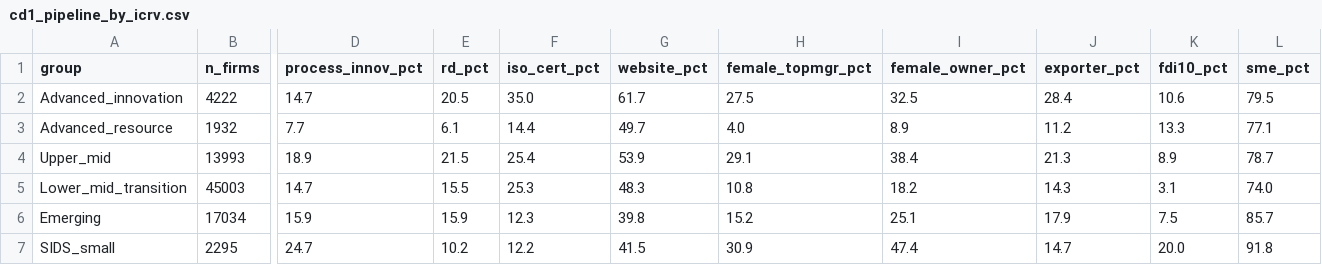
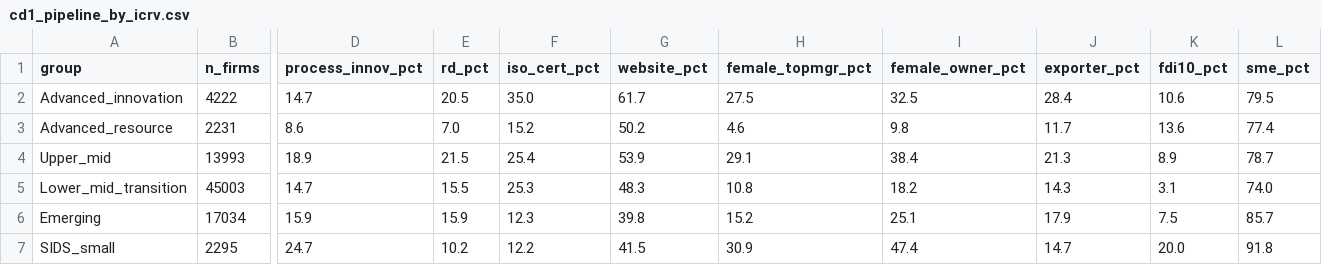
Before and after one commit to thuyhuongctu-cell/my_thesis_phd_candidate_26, a CSV file: data_wbes/analysis/cd1_pipeline_by_icrv.csv, drawn as a sheet; only a part is shown, gaps mark what is left out; the diff covers the shown part only; the diff names each change by its address in the sheet, - before the commit and + after, or states it on an @@ line.

```diff
--- a/data_wbes/analysis/cd1_pipeline_by_icrv.csv
+++ b/data_wbes/analysis/cd1_pipeline_by_icrv.csv
-B3 (n_firms): 1932
+B3 (n_firms): 2231
-D3 (process_innov_pct): 7.7
+D3 (process_innov_pct): 8.6
-E3 (rd_pct): 6.1
+E3 (rd_pct): 7.0
-F3 (iso_cert_pct): 14.4
+F3 (iso_cert_pct): 15.2
-G3 (website_pct): 49.7
+G3 (website_pct): 50.2
-H3 (female_topmgr_pct): 4.0
+H3 (female_topmgr_pct): 4.6
-I3 (female_owner_pct): 8.9
+I3 (female_owner_pct): 9.8
-J3 (exporter_pct): 11.2
+J3 (exporter_pct): 11.7
-K3 (fdi10_pct): 13.3
+K3 (fdi10_pct): 13.6
-L3 (sme_pct): 77.1
+L3 (sme_pct): 77.4
```
Also changed, not shown: 4 edited cells elsewhere in this file, data_wbes/analysis/cd1_pipeline_coverage.csv, 6 other files.
